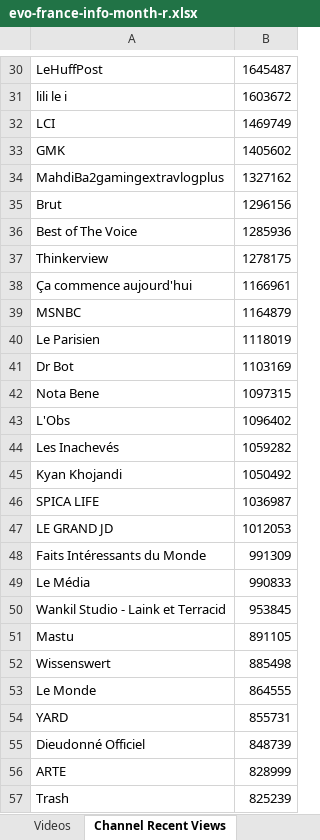
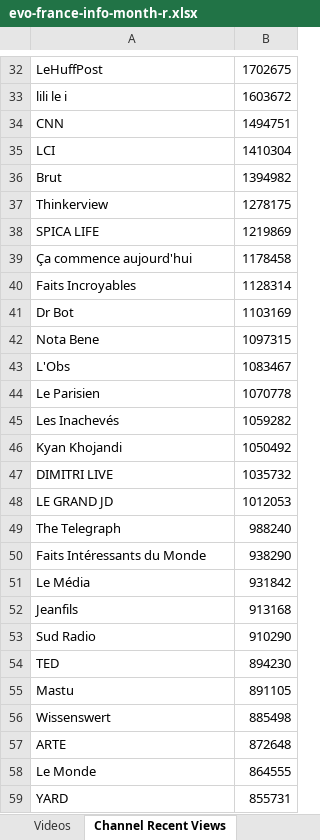
Before and after one commit to pnbt/youtube-transparency, an Excel workbook: app/assets/data/info/evo-france-info-month-r.xlsx, sheet Channel Recent Views, drawn as a sheet; only a part is shown, gaps mark what is left out; the shorter side is filled out with more unchanged rows; values as stored, in another font and other column widths than the file's, no borders; removed rows and columns are numbered as before the commit, all else as after; the diff covers the shown part only; the diff names each change by its address in the sheet, - before the commit and + after, or states it on an @@ line.

```diff
--- a/app/assets/data/info/evo-france-info-month-r.xlsx (sheet Channel Recent Views)
+++ b/app/assets/data/info/evo-france-info-month-r.xlsx (sheet Channel Recent Views)
-B32: 1645487
+B32: 1702675
+row 34: CNN | 1494751
-B35: 1469749
+B35: 1410304
-row 33: GMK | 1405602
-row 34: MahdiBa2gamingextravlogplus | 1327162
-B36: 1296156
+B36: 1394982
-row 36: Best of The Voice | 1285936
+row 38: SPICA LIFE | 1219869
-B39: 1166961
+B39: 1178458
-row 39: MSNBC | 1164879
-row 40: Le Parisien | 1118019
+row 40: Faits Incroyables | 1128314
-B43: 1096402
+B43: 1083467
+row 44: Le Parisien | 1070778
-row 46: SPICA LIFE | 1036987
+row 47: DIMITRI LIVE | 1035732
+row 49: The Telegraph | 988240
-B50: 991309
+B50: 938290
-B51: 990833
+B51: 931842
-row 50: Wankil Studio - Laink et Terracid | 953845
+row 52: Jeanfils | 913168
+row 53: Sud Radio | 910290
+row 54: TED | 894230
+row 57: ARTE | 872648
-row 55: Dieudonné Officiel | 848739
-row 56: ARTE | 828999
```
Also changed, not shown: 349 added rows, 317 removed rows, 144 moved rows and 68 edited cells elsewhere in this sheet, sheet Videos, app/assets/data/info/evo-france-info-3days-r.xlsx, app/assets/data/info/evo-france-info-3days-v.xlsx, 10 other files.
